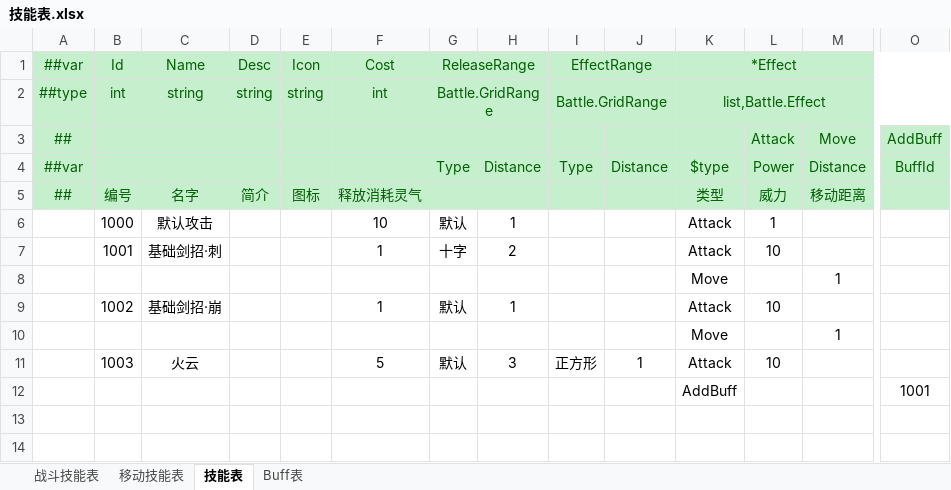
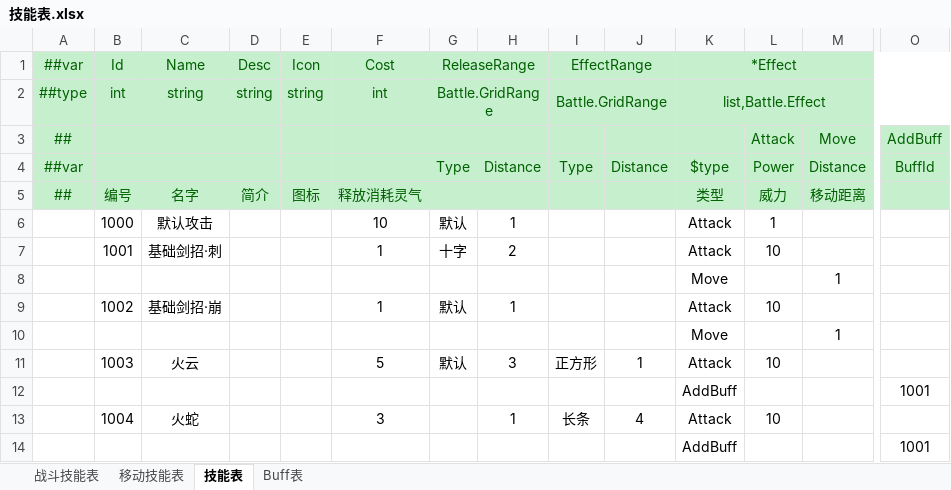
Before and after one commit to cnImpulse/HEDAO, an Excel workbook: 新导表工具/DataTables/Datas/技能表.xlsx, sheet 技能表, drawn as a sheet; only a part is shown, gaps mark what is left out; values as stored, in another font and other column widths than the file's, no borders; rows hold the shown columns only; the diff names each change by its address in the sheet, - before the commit and + after, or states it on an @@ line.

```diff
--- a/新导表工具/DataTables/Datas/技能表.xlsx (sheet 技能表)
+++ b/新导表工具/DataTables/Datas/技能表.xlsx (sheet 技能表)
+row 13:  | 1004 | 火蛇 |  |  | 3 |  | 1 | 长条 | 4 | Attack | 10
+row 14:  |  |  |  |  |  |  |  |  |  | AddBuff |  |  | 1001
```
Also changed, not shown: 新导表工具/DataTables/Datas/角色表.xlsx, 7 other files.
